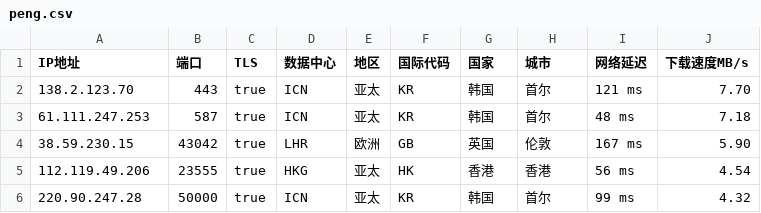
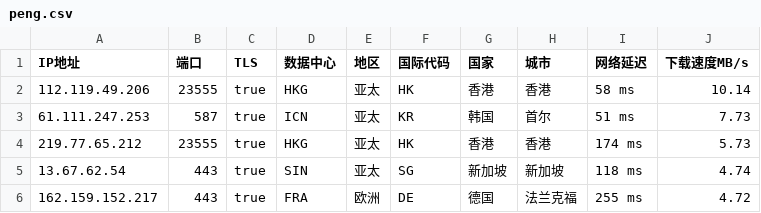
Before and after one commit to CEG1225/peng, a CSV file: peng.csv, drawn as a sheet.

Commit message:
PENG

```diff
--- a/peng.csv
+++ b/peng.csv
@@ -1,6 +1,6 @@
 IP地址,端口,TLS,数据中心,地区,国际代码,国家,城市,网络延迟,下载速度MB/s
-138.2.123.70,443,true,ICN,亚太,KR,韩国,首尔,121 ms,7.70
-61.111.247.253,587,true,ICN,亚太,KR,韩国,首尔,48 ms,7.18
-38.59.230.15,43042,true,LHR,欧洲,GB,英国,伦敦,167 ms,5.90
-112.119.49.206,23555,true,HKG,亚太,HK,香港,香港,56 ms,4.54
-220.90.247.28,50000,true,ICN,亚太,KR,韩国,首尔,99 ms,4.32
+112.119.49.206,23555,true,HKG,亚太,HK,香港,香港,58 ms,10.14
+61.111.247.253,587,true,ICN,亚太,KR,韩国,首尔,51 ms,7.73
+219.77.65.212,23555,true,HKG,亚太,HK,香港,香港,174 ms,5.73
+13.67.62.54,443,true,SIN,亚太,SG,新加坡,新加坡,118 ms,4.74
+162.159.152.217,443,true,FRA,欧洲,DE,德国,法兰克福,255 ms,4.72
```
Also changed, not shown: 2 other files.
